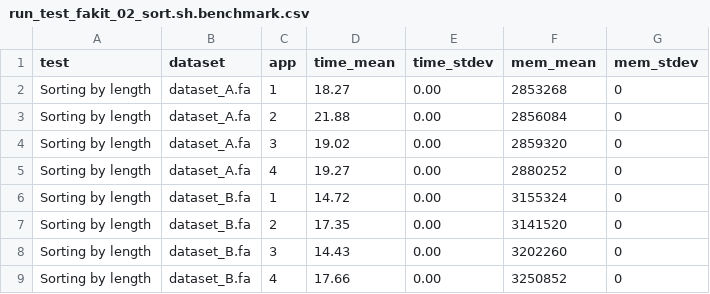
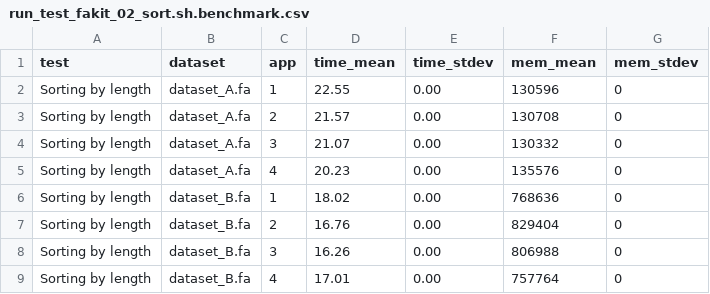
Before and after one commit to shenwei356/seqkit, a CSV file: benchmark/fakit_multi_threads/tmp_result/run_test_fakit_02_sort.sh.benchmark.csv, drawn as a sheet.

```diff
--- a/benchmark/fakit_multi_threads/tmp_result/run_test_fakit_02_sort.sh.benchmark.csv
+++ b/benchmark/fakit_multi_threads/tmp_result/run_test_fakit_02_sort.sh.benchmark.csv
@@ -1,9 +1,9 @@
 test	dataset	app	time_mean	time_stdev	mem_mean	mem_stdev
-Sorting by length	dataset_A.fa	1	18.27	0.00	2853268	0
-Sorting by length	dataset_A.fa	2	21.88	0.00	2856084	0
-Sorting by length	dataset_A.fa	3	19.02	0.00	2859320	0
-Sorting by length	dataset_A.fa	4	19.27	0.00	2880252	0
-Sorting by length	dataset_B.fa	1	14.72	0.00	3155324	0
-Sorting by length	dataset_B.fa	2	17.35	0.00	3141520	0
-Sorting by length	dataset_B.fa	3	14.43	0.00	3202260	0
-Sorting by length	dataset_B.fa	4	17.66	0.00	3250852	0
+Sorting by length	dataset_A.fa	1	22.55	0.00	130596	0
+Sorting by length	dataset_A.fa	2	21.57	0.00	130708	0
+Sorting by length	dataset_A.fa	3	21.07	0.00	130332	0
+Sorting by length	dataset_A.fa	4	20.23	0.00	135576	0
+Sorting by length	dataset_B.fa	1	18.02	0.00	768636	0
+Sorting by length	dataset_B.fa	2	16.76	0.00	829404	0
+Sorting by length	dataset_B.fa	3	16.26	0.00	806988	0
+Sorting by length	dataset_B.fa	4	17.01	0.00	757764	0
```
Also changed, not shown: benchmark/fakit_multi_threads/benchmark.fakit.csv, benchmark/fakit_multi_threads/tmp_result/run_test_fakit_01_shuffle.sh.benchmark.csv, 47 other files.
